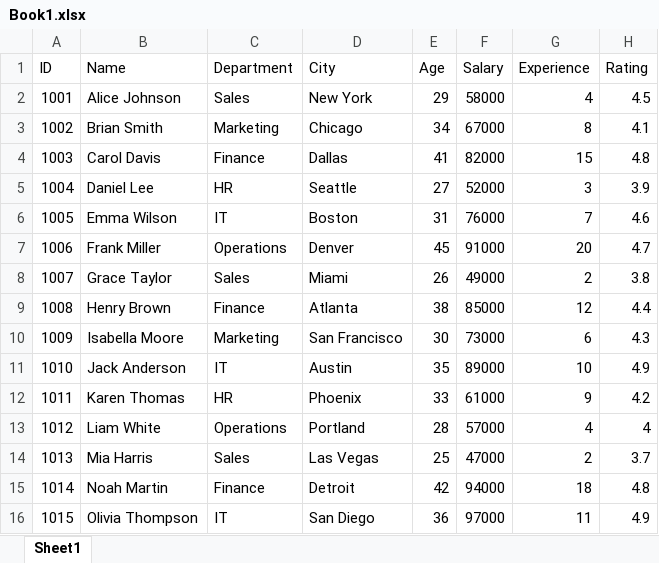
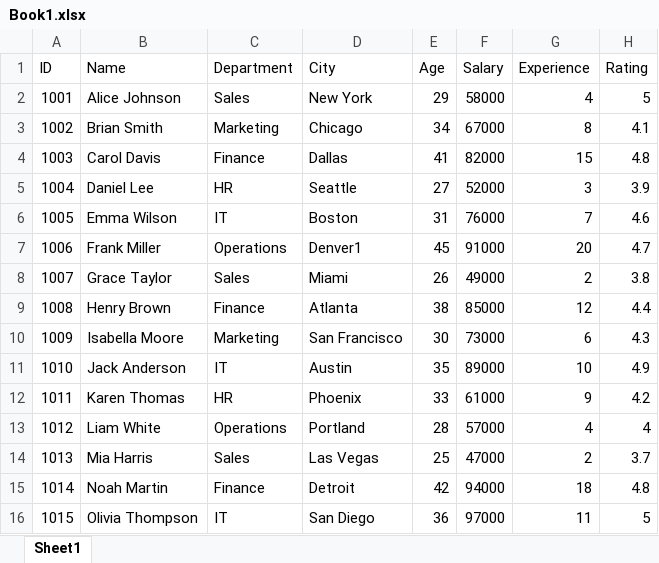
Before and after one commit to manikiran-inv/excel, an Excel workbook: Book1.xlsx, sheet Sheet1, drawn as a sheet; values as stored, in another font and other column widths than the file's, no borders; the diff names each change by its address in the sheet, - before the commit and + after, or states it on an @@ line.

```diff
--- a/Book1.xlsx (sheet Sheet1)
+++ b/Book1.xlsx (sheet Sheet1)
-H2 (Rating): 4.5
+H2 (Rating): 5
-D7 (City): Denver
+D7 (City): Denver1
-H16 (Rating): 4.9
+H16 (Rating): 5
```
